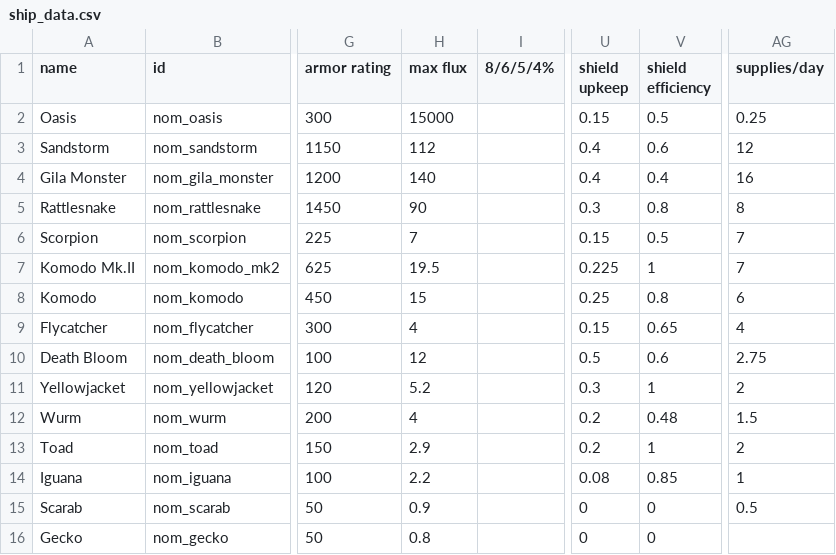
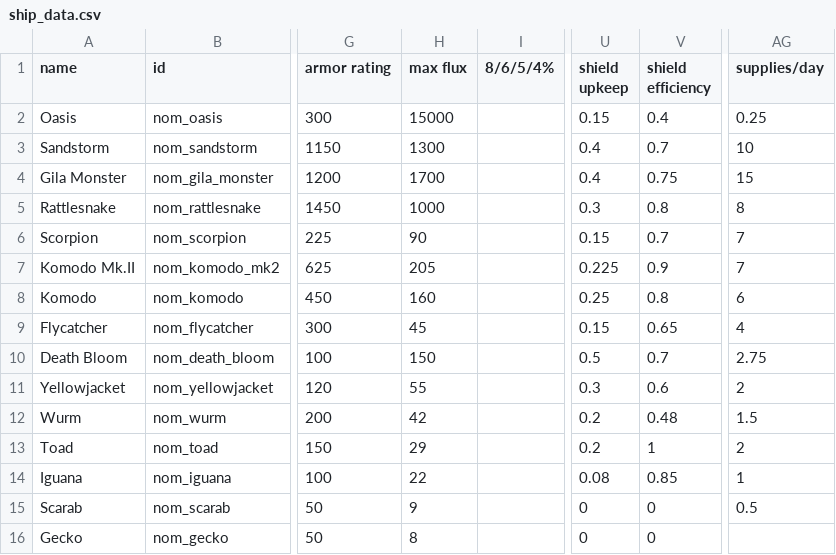
Before and after one commit to Trylobot/ss-nom, a CSV file: data/hulls/ship_data.csv, drawn as a sheet; only a part is shown, gaps mark what is left out; the diff names each change by its address in the sheet, - before the commit and + after, or states it on an @@ line.

Commit message:
Preparing for 0.9.6 RC2
scarab/gecko flux bug; firecracker balance; gila monster shield
efficiency

```diff
--- a/data/hulls/ship_data.csv
+++ b/data/hulls/ship_data.csv
-V2 (shield efficiency): 0.5
+V2 (shield efficiency): 0.4
-H3 (max flux): 112
+H3 (max flux): 1300
-V3 (shield efficiency): 0.6
+V3 (shield efficiency): 0.7
-AG3 (supplies/day): 12
+AG3 (supplies/day): 10
-H4 (max flux): 140
+H4 (max flux): 1700
-V4 (shield efficiency): 0.4
+V4 (shield efficiency): 0.75
-AG4 (supplies/day): 16
+AG4 (supplies/day): 15
-H5 (max flux): 90
+H5 (max flux): 1000
-H6 (max flux): 7
+H6 (max flux): 90
-V6 (shield efficiency): 0.5
+V6 (shield efficiency): 0.7
-H7 (max flux): 19.5
+H7 (max flux): 205
-V7 (shield efficiency): 1
+V7 (shield efficiency): 0.9
-H8 (max flux): 15
+H8 (max flux): 160
-H9 (max flux): 4
+H9 (max flux): 45
-H10 (max flux): 12
+H10 (max flux): 150
-V10 (shield efficiency): 0.6
+V10 (shield efficiency): 0.7
-H11 (max flux): 5.2
+H11 (max flux): 55
-V11 (shield efficiency): 1
+V11 (shield efficiency): 0.6
-H12 (max flux): 4
+H12 (max flux): 42
-H13 (max flux): 2.9
+H13 (max flux): 29
-H14 (max flux): 2.2
+H14 (max flux): 22
-H15 (max flux): 0.9
+H15 (max flux): 9
-H16 (max flux): 0.8
+H16 (max flux): 8
```
Also changed, not shown: data/weapons/weapon_data.csv, 2 other files.
